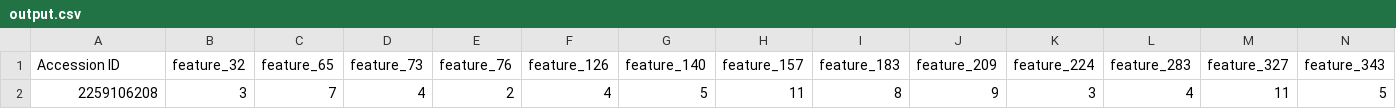
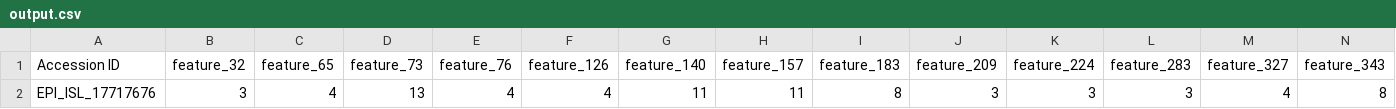
Before and after one commit to bjorgkav/concreteml-covid-classifier, a CSV file: client/GUI/output.csv, drawn as a sheet; only a part is shown; removed rows and columns are numbered as before the commit, all else as after; rows hold the shown columns only; the diff names each change by its address in the sheet, - before the commit and + after, or states it on an @@ line.

```diff
--- a/client/GUI/output.csv
+++ b/client/GUI/output.csv
-row 2: 2259106208 | 3 | 7 | 4 | 2 | 4 | 5 | 11 | 8 | 9 | 3 | 4 | 11 | 5
+row 2: EPI_ISL_17717676 | 3 | 4 | 13 | 4 | 4 | 11 | 11 | 8 | 3 | 3 | 3 | 4 | 8
```
Also changed, not shown: 10 other files.
